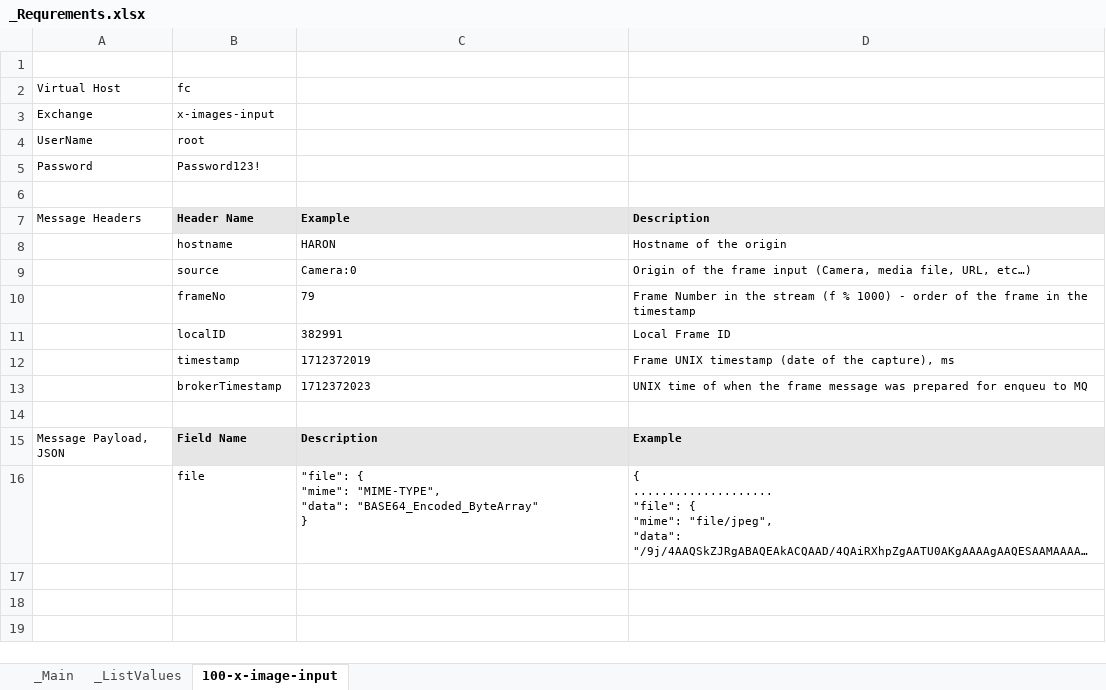
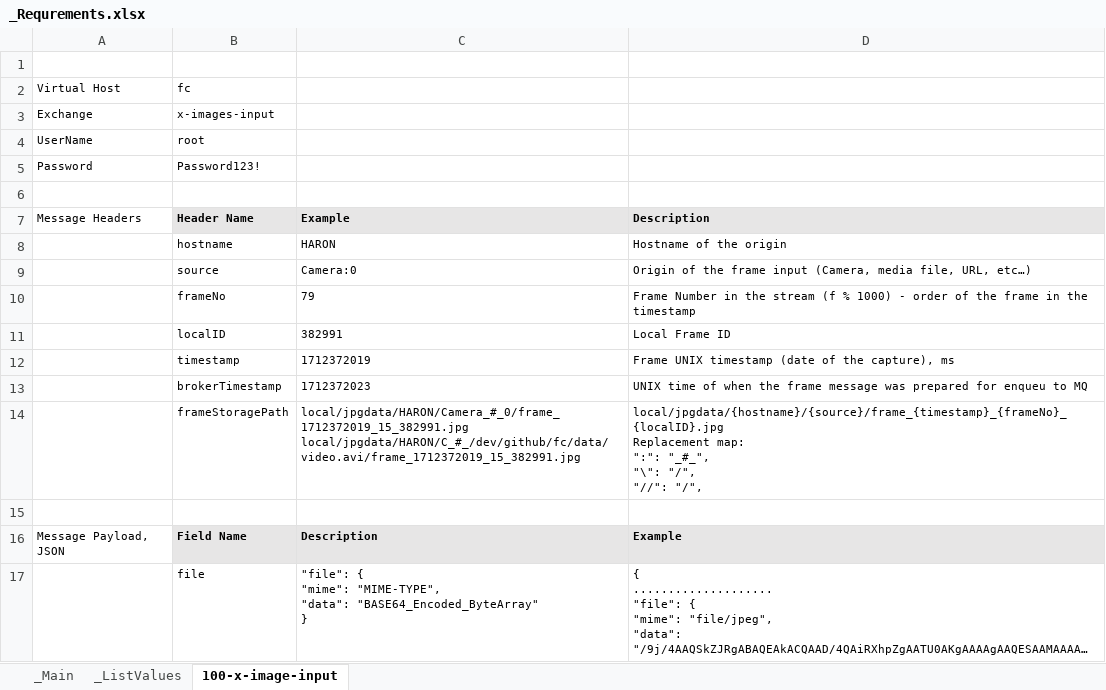
Before and after one commit to vadim-kosarev/fc, an Excel workbook: doc/_Requrements.xlsx, sheet 100-x-image-input, drawn as a sheet; long unchanged cells end in …; values as stored, in another font and other column widths than the file's, no borders; ↵ is a line break in a cell; the diff names each change by its address in the sheet, - before the commit and + after, or states it on an @@ line.

Commit message:
added frameStoragePath to spec. todo: implement

```diff
--- a/doc/_Requrements.xlsx (sheet 100-x-image-input)
+++ b/doc/_Requrements.xlsx (sheet 100-x-image-input)
+row 14:  | frameStoragePath | local/jpgdata/HARON/Camera_#_0/frame_1712372019_15_382991.jpg ↵ local/jpgdata/HARON/C_#_/dev/github/fc/data/video.avi/frame_1712372019_15_382991.jpg | local/jpgdata/{hostname}/{source}/frame_{timestamp}_{frameNo}_{localID}.jpg ↵ Replacement map: ↵ ":": "_#_", ↵ "\": "/", ↵ "//": "/",
```
Also changed, not shown: sheet _Main, 1 other file.
